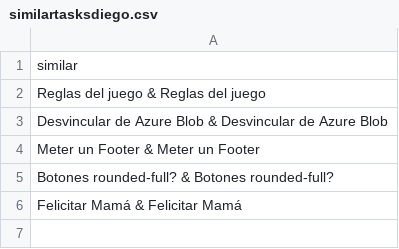
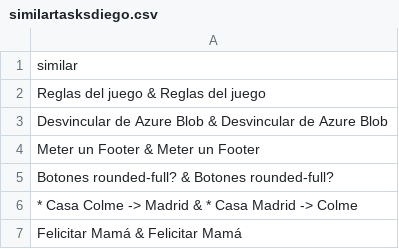
Before and after one commit to hidiegorguez/Todoist, a CSV file: data/similartasksdiego.csv, drawn as a sheet; the diff names each change by its address in the sheet, - before the commit and + after, or states it on an @@ line.

```diff
--- a/data/similartasksdiego.csv
+++ b/data/similartasksdiego.csv
+row 6: * Casa Colme -> Madrid & * Casa Madrid -> Colme
```
